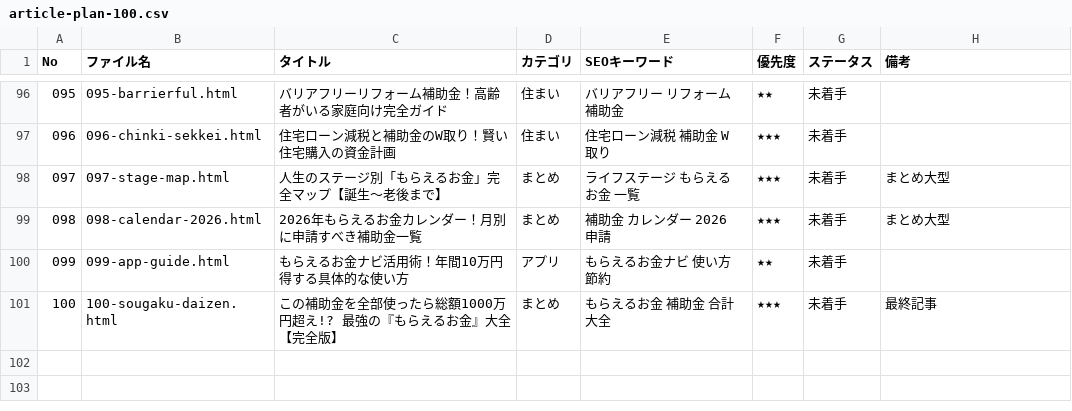
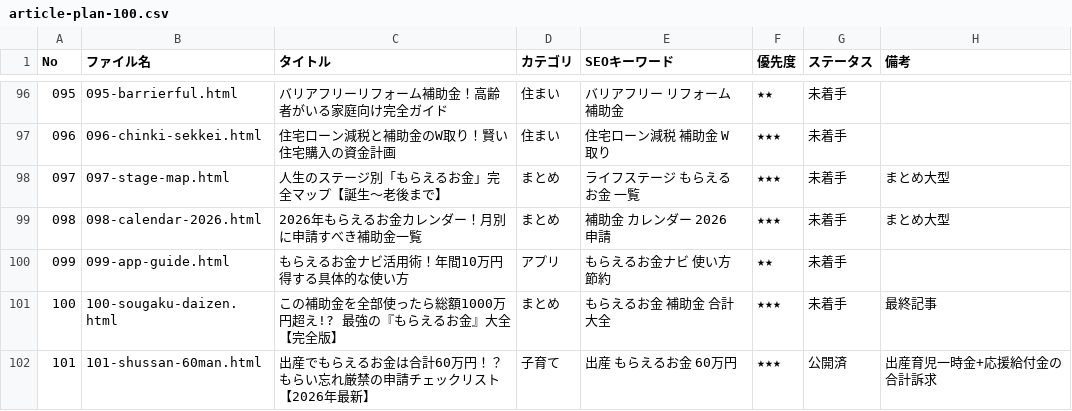
Before and after one commit to terradesign2025/moraeru-okane-navi, a CSV file: public/blog/article-plan-100.csv, drawn as a sheet; only a part is shown, gaps mark what is left out; the diff names each change by its address in the sheet, - before the commit and + after, or states it on an @@ line.

```diff
--- a/public/blog/article-plan-100.csv
+++ b/public/blog/article-plan-100.csv
+row 102: 101 | 101-shussan-60man.html | 出産でもらえるお金は合計60万円！？もらい忘れ厳禁の申請チェックリスト【2026年最新】 | 子育て | 出産 もらえるお金 60万円 | ★★★ | 公開済 | 出産育児一時金+応援給付金の合計訴求
```
Also changed, not shown: 43 other files.
